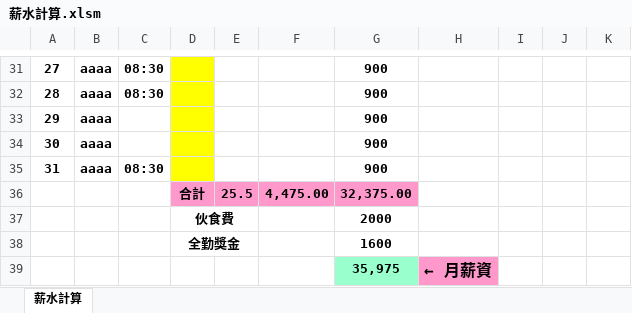
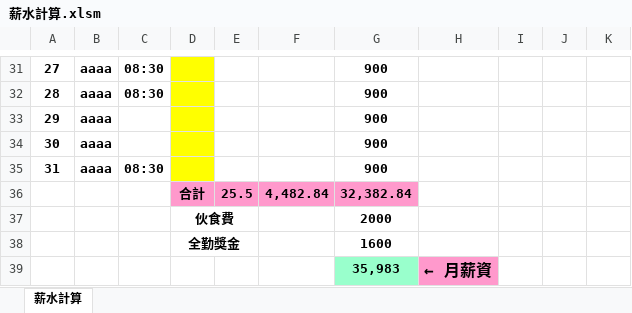
Before and after one commit to Yeh-Hsiu-Hsiang/Excel, an Excel workbook: Excel 檔案/薪水計算.xlsm, sheet 薪水計算, drawn as a sheet; only a part is shown, gaps mark what is left out; values as stored, in another font and other column widths than the file's, no borders; charts and pictures and conditional formats not drawn; the diff covers the shown part only; the diff names each change by its address in the sheet, - before the commit and + after, or states it on an @@ line.

```diff
--- a/Excel 檔案/薪水計算.xlsm (sheet 薪水計算)
+++ b/Excel 檔案/薪水計算.xlsm (sheet 薪水計算)
-F36: 4,475.00
+F36: 4,482.84
-G36: 32,375.00
+G36: 32,382.84
-G39: 35,975
+G39: 35,983
```
Also changed, not shown: 32 edited cells elsewhere in this sheet, formulas that keep their value.
